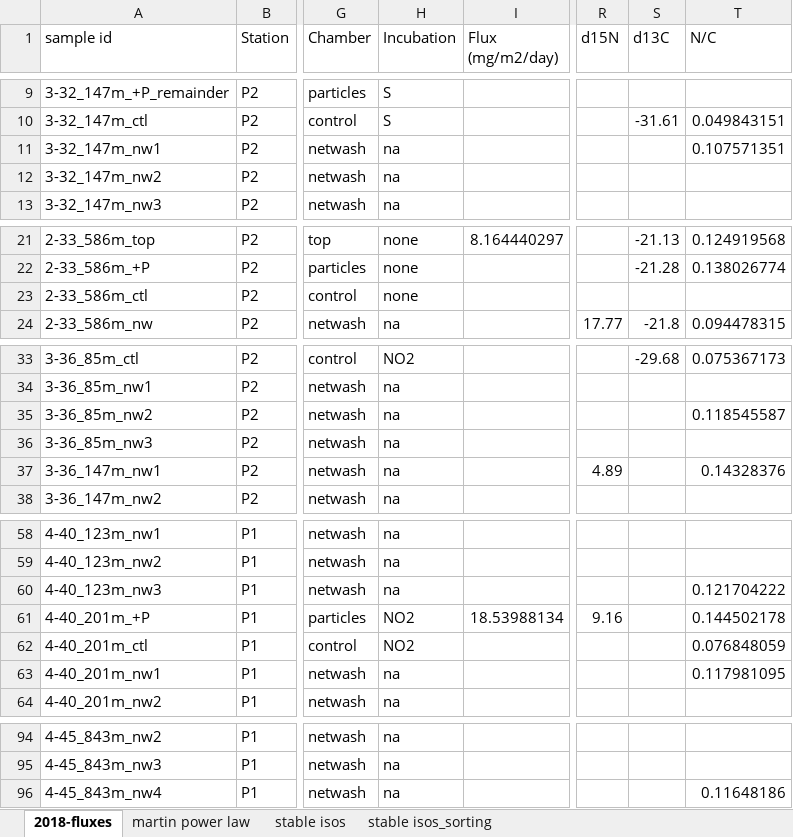
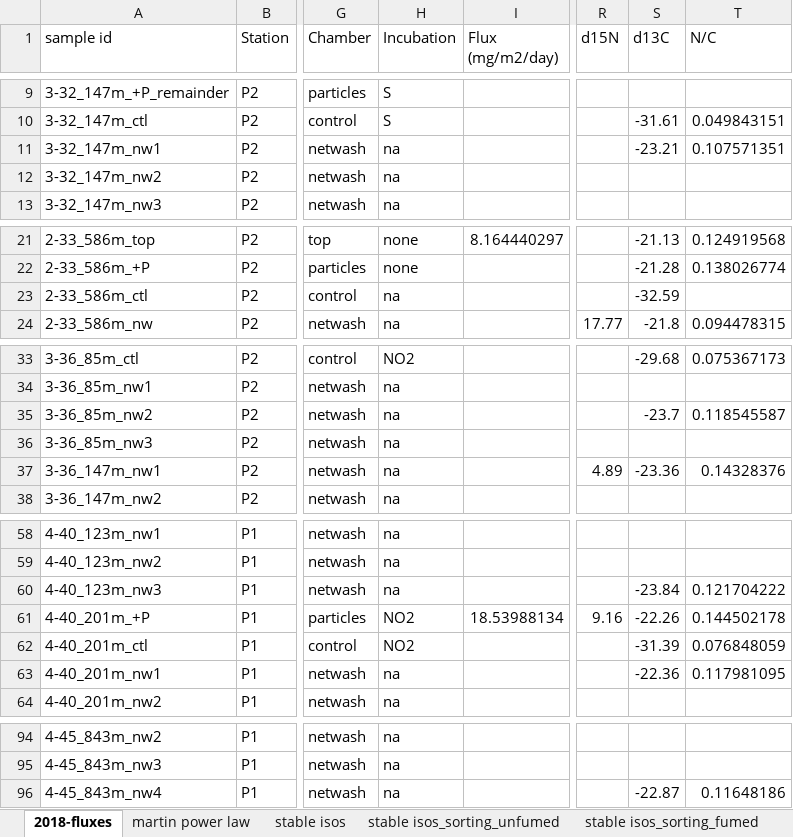
Before and after one commit to MeganEDuffy/2017-etnp, an Excel workbook: data/flux/2018-fluxes.xlsx, sheet 2018-fluxes, drawn as a sheet; only a part is shown, gaps mark what is left out; values as stored, in another font and other column widths than the file's, no borders; the diff covers the shown part only; the diff names each change by its address in the sheet, - before the commit and + after, or states it on an @@ line.

```diff
--- a/data/flux/2018-fluxes.xlsx (sheet 2018-fluxes)
+++ b/data/flux/2018-fluxes.xlsx (sheet 2018-fluxes)
-sheet tab: stable isos_sorting
+sheet tab: stable isos_sorting_unfumed
+sheet tab: stable isos_sorting_fumed
-S11 (d13C): (empty)
+S11 (d13C): -23.21
-H23 (Incubation): none
+H23 (Incubation): na
-S23 (d13C): (empty)
+S23 (d13C): -32.59
-S35 (d13C): (empty)
+S35 (d13C): -23.7
-S37 (d13C): (empty)
+S37 (d13C): -23.36
-S60 (d13C): (empty)
+S60 (d13C): -23.84
-S61 (d13C): (empty)
+S61 (d13C): -22.26
-S62 (d13C): (empty)
+S62 (d13C): -31.39
-S63 (d13C): (empty)
+S63 (d13C): -22.36
-S96 (d13C): (empty)
+S96 (d13C): -22.87
```
Also changed, not shown: 12 edited cells elsewhere in this sheet, sheet stable isos_sorting_unfumed, charts or pictures, 2 other files.
